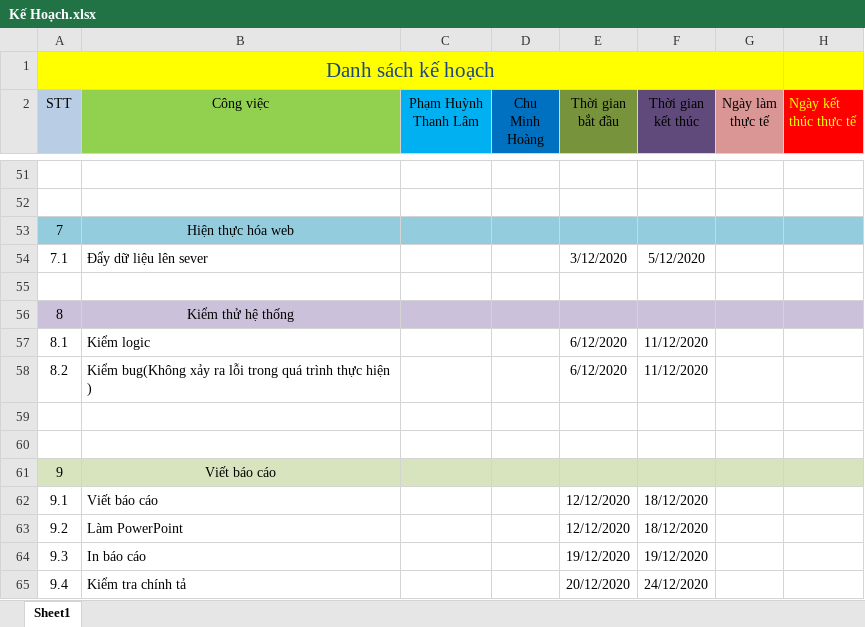
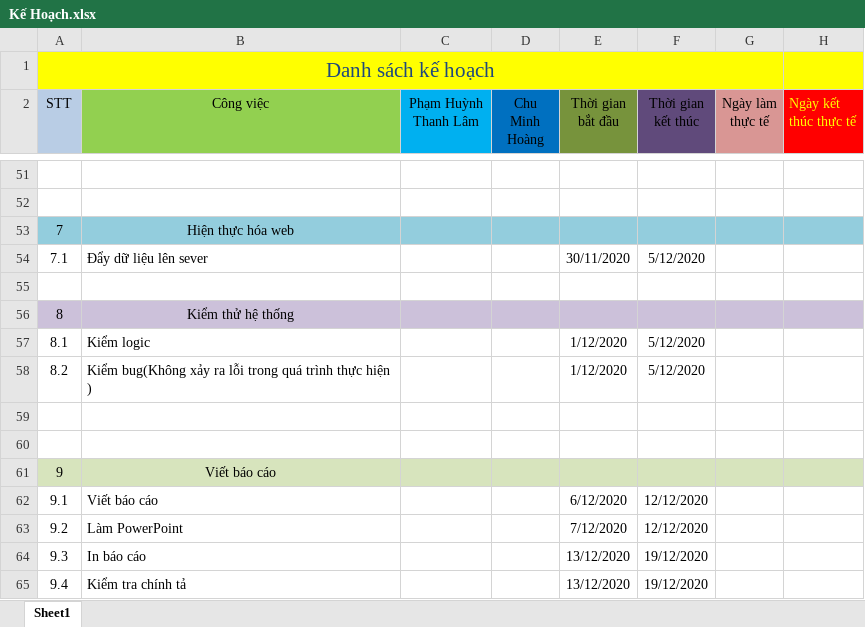
Before and after one commit to PhamHuynhThanhLam/Website_tim_kiem_dang_tin_nha_tro, an Excel workbook: Kế Hoạch.xlsx, sheet Sheet1, drawn as a sheet; only a part is shown, gaps mark what is left out; values as stored, in another font and other column widths than the file's, no borders; charts and pictures not drawn; the diff names each change by its address in the sheet, - before the commit and + after, or states it on an @@ line.

Commit message:
Update ngày kế hoạch

```diff
--- a/Kế Hoạch.xlsx (sheet Sheet1)
+++ b/Kế Hoạch.xlsx (sheet Sheet1)
-E54 (Thời gian bắt đầu): 3/12/2020
+E54 (Thời gian bắt đầu): 30/11/2020
-E57:E58 (Thời gian bắt đầu): 6/12/2020
+E57:E58 (Thời gian bắt đầu): 1/12/2020
-F57:F58 (Thời gian kết thúc): 11/12/2020
+F57:F58 (Thời gian kết thúc): 5/12/2020
-E62 (Thời gian bắt đầu): 12/12/2020
+E62 (Thời gian bắt đầu): 6/12/2020
-F62:F63 (Thời gian kết thúc): 18/12/2020
+F62:F63 (Thời gian kết thúc): 12/12/2020
-E63 (Thời gian bắt đầu): 12/12/2020
+E63 (Thời gian bắt đầu): 7/12/2020
-E64 (Thời gian bắt đầu): 19/12/2020
+E64 (Thời gian bắt đầu): 13/12/2020
-E65 (Thời gian bắt đầu): 20/12/2020
+E65 (Thời gian bắt đầu): 13/12/2020
-F65 (Thời gian kết thúc): 24/12/2020
+F65 (Thời gian kết thúc): 19/12/2020
```
Also changed, not shown: charts or pictures.
